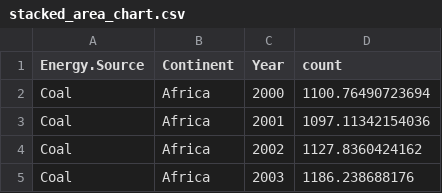
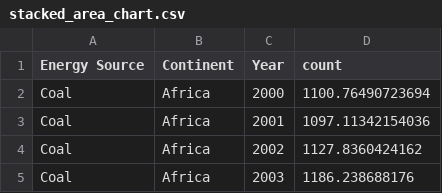
Before and after one commit to julietchow/3179, a CSV file: data/stacked_area_chart.csv, drawn as a sheet; only a part is shown.

```diff
--- a/data/stacked_area_chart.csv
+++ b/data/stacked_area_chart.csv
@@ -1,2 +1,2 @@
-Energy.Source,Continent,Year,count
+Energy Source,Continent,Year,count
 Coal,Africa,2000,1100.76490723694
```
Also changed, not shown: 1 other file.
